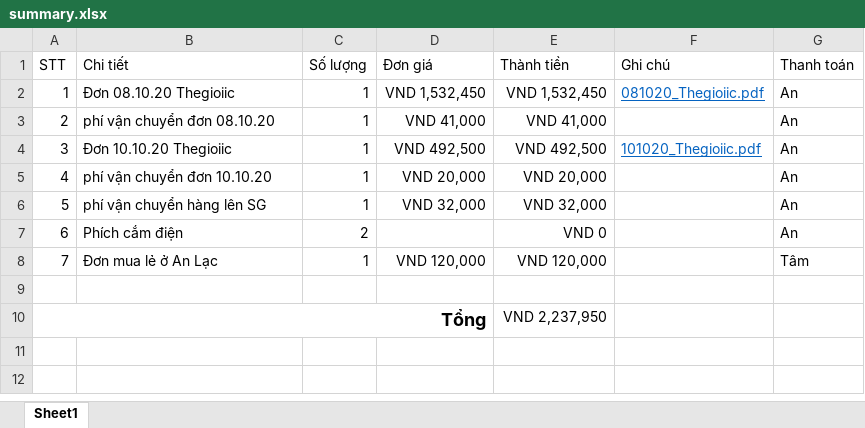
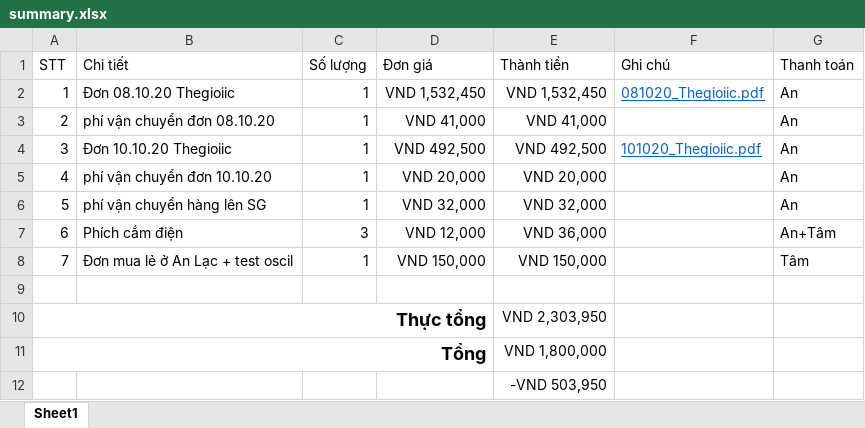
Before and after one commit to andrewwdao/envIoT, an Excel workbook: bills/summary.xlsx, sheet Sheet1, drawn as a sheet; values as stored, in another font and other column widths than the file's, no borders; removed rows and columns are numbered as before the commit, all else as after; the diff names each change by its address in the sheet, - before the commit and + after, or states it on an @@ line.

Commit message:
update summary bill for stage 01

```diff
--- a/bills/summary.xlsx (sheet Sheet1)
+++ b/bills/summary.xlsx (sheet Sheet1)
-row 7: 6 | Phích cắm điện | 2 |  | VND 0 |  | An
+row 7: 6 | Phích cắm điện | 3 | VND 12,000 | VND 36,000 |  | An+Tâm
-B8 (Chi tiết): Đơn mua lẻ ở An Lạc
+B8 (Chi tiết): Đơn mua lẻ ở An Lạc + test oscil
-D8 (Đơn giá): VND 120,000
+D8 (Đơn giá): VND 150,000
-E8 (Thành tiền): VND 120,000
+E8 (Thành tiền): VND 150,000
@@ column A (STT) renumbered in row 10 @@
-E10 (Thành tiền): VND 2,237,950
+E10 (Thành tiền): VND 2,303,950
+row 11: Tổng |  |  |  | VND 1,800,000
+row 12:  |  |  |  | -VND 503,950
```
